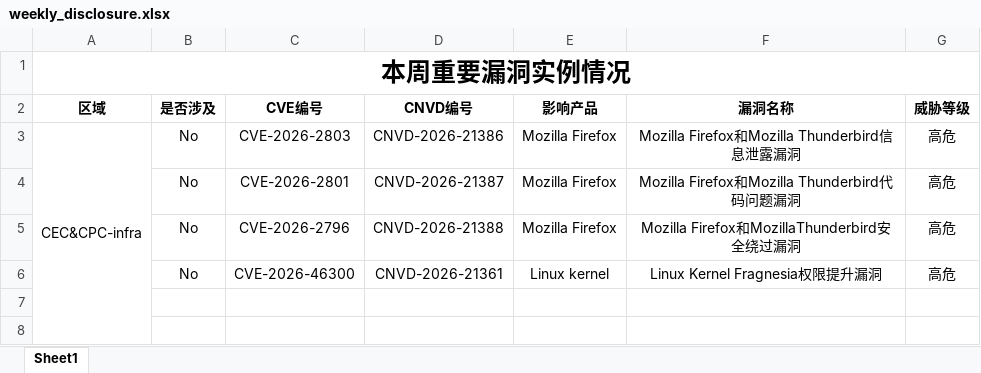
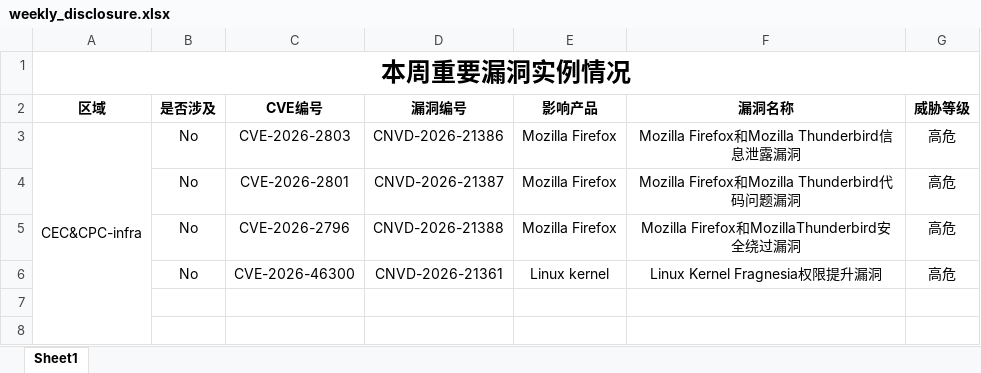
Before and after one commit to Benchan691/pipeline_report_gen, an Excel workbook: templates/weekly_disclosure.xlsx, sheet Sheet1, drawn as a sheet; only a part is shown; values as stored, in another font and other column widths than the file's, no borders; the diff names each change by its address in the sheet, - before the commit and + after, or states it on an @@ line.

```diff
--- a/templates/weekly_disclosure.xlsx (sheet Sheet1)
+++ b/templates/weekly_disclosure.xlsx (sheet Sheet1)
-D2: CNVD编号
+D2: 漏洞编号
```
Also changed, not shown: 13 other files.
